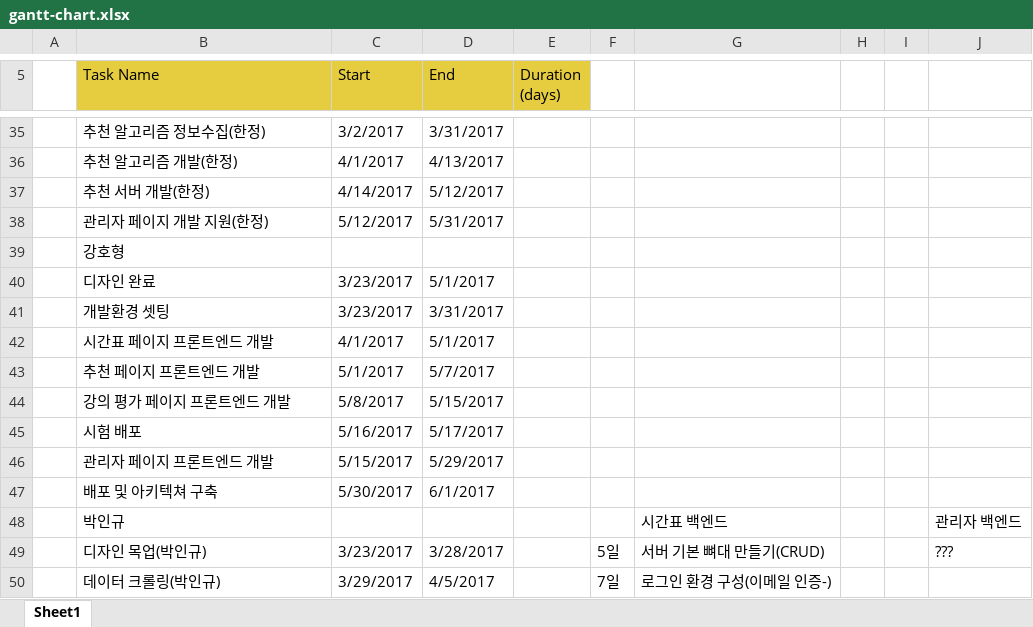
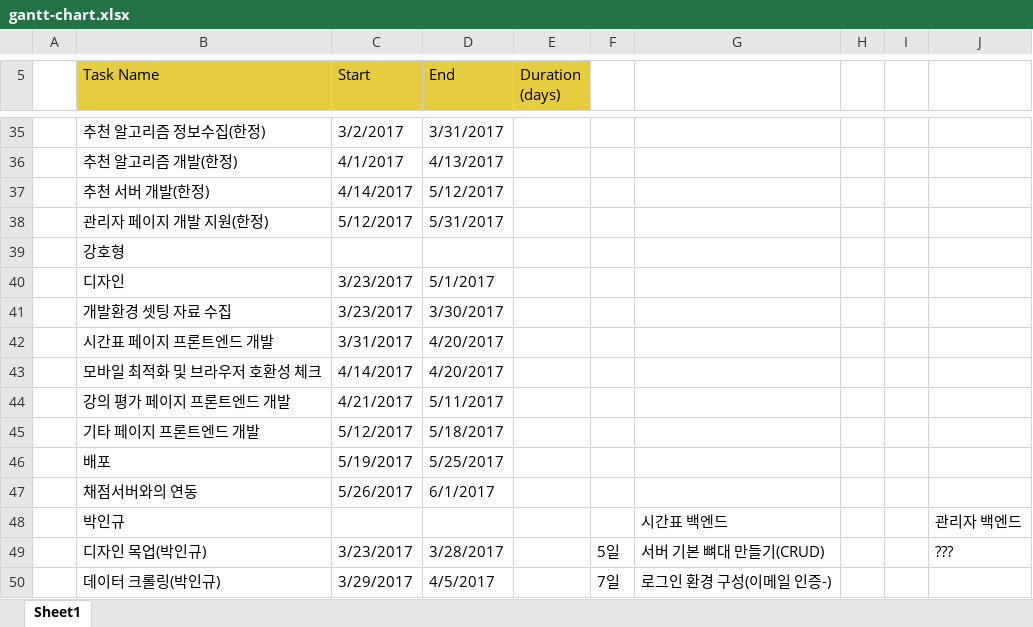
Before and after one commit to INHA-CTP/capzzangstone_proposal, an Excel workbook: gantt-chart.xlsx, sheet Sheet1, drawn as a sheet; only a part is shown, gaps mark what is left out; values as stored, in another font and other column widths than the file's, no borders; charts and pictures not drawn; removed rows and columns are numbered as before the commit, all else as after; the diff names each change by its address in the sheet, - before the commit and + after, or states it on an @@ line.

Commit message:
이강호 간트 차트 완료

```diff
--- a/gantt-chart.xlsx (sheet Sheet1)
+++ b/gantt-chart.xlsx (sheet Sheet1)
-B40 (Task Name): 디자인 완료
+B40 (Task Name): 디자인
-B41 (Task Name): 개발환경 셋팅
+B41 (Task Name): 개발환경 셋팅 자료 수집
-D41 (End): 3/31/2017
+D41 (End): 3/30/2017
-C42 (Start): 4/1/2017
+C42 (Start): 3/31/2017
-D42 (End): 5/1/2017
+D42 (End): 4/20/2017
-row 43:  | 추천 페이지 프론트엔드 개발 | 5/1/2017 | 5/7/2017
+row 43:  | 모바일 최적화 및 브라우저 호환성 체크 | 4/14/2017 | 4/20/2017
-C44 (Start): 5/8/2017
+C44 (Start): 4/21/2017
-D44 (End): 5/15/2017
+D44 (End): 5/11/2017
-row 45:  | 시험 배포 | 5/16/2017 | 5/17/2017
-row 46:  | 관리자 페이지 프론트엔드 개발 | 5/15/2017 | 5/29/2017
-row 47:  | 배포 및 아키텍쳐 구축 | 5/30/2017 | 6/1/2017
+row 45:  | 기타 페이지 프론트엔드 개발 | 5/12/2017 | 5/18/2017
+row 46:  | 배포 | 5/19/2017 | 5/25/2017
+row 47:  | 채점서버와의 연동 | 5/26/2017 | 6/1/2017
```
Also changed, not shown: charts or pictures.
